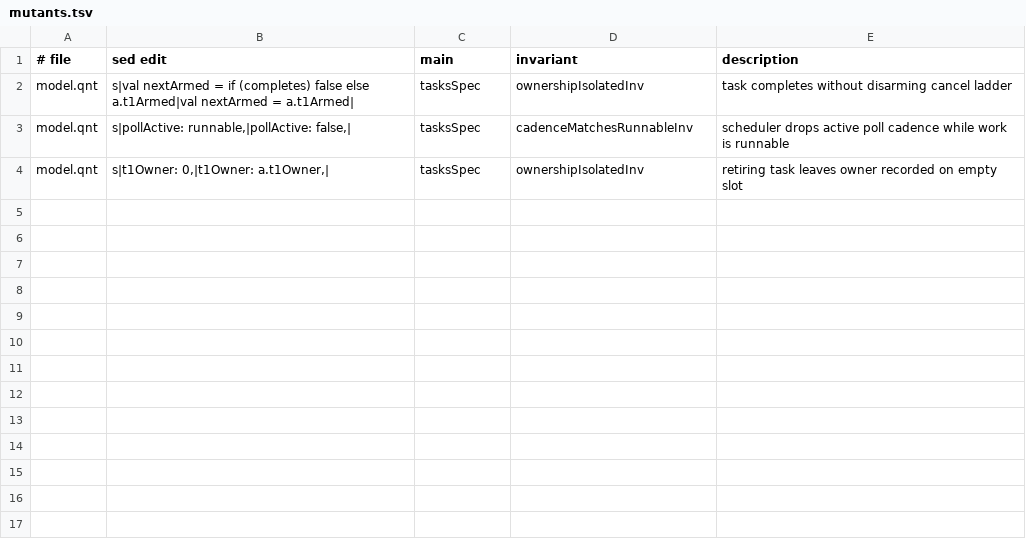
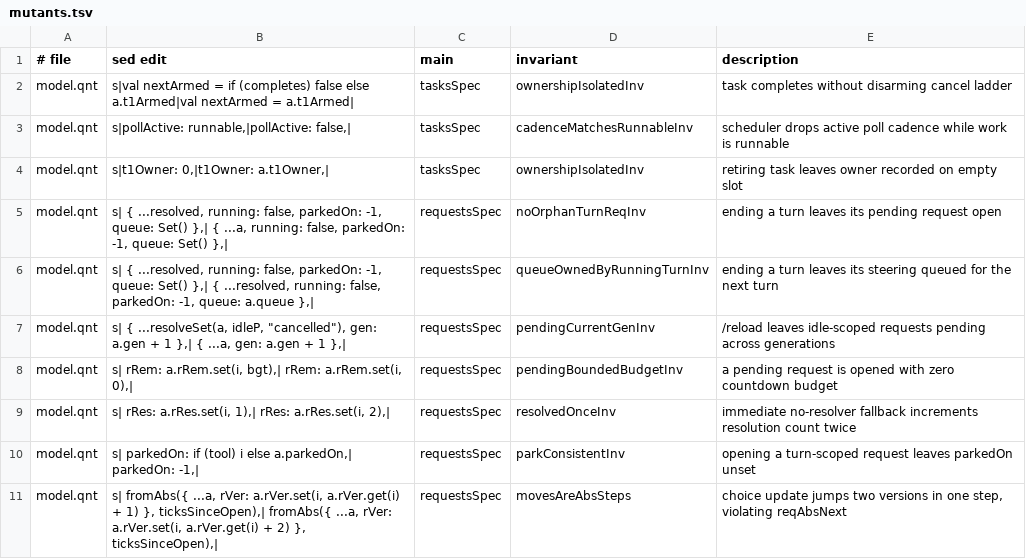
Before and after one commit to acmiyaguchi/fen, a TSV file: spec/core/tasks/mutants.tsv, drawn as a sheet; the diff names each change by its address in the sheet, - before the commit and + after, or states it on an @@ line.

Commit message:
spec(serve, core/tasks): add tasks abstract spec, serve refinement, countdown budgets, and two-hop escalation

```diff
--- a/spec/core/tasks/mutants.tsv
+++ b/spec/core/tasks/mutants.tsv
+row 5: model.qnt | s| { ...resolved, running: false, parkedOn: -1, queue: Set() },| { ...a, running: false, parkedOn: -1, queue: Set() },| | requestsSpec | noOrphanTurnReqInv | ending a turn leaves its pending request open
+row 6: model.qnt | s| { ...resolved, running: false, parkedOn: -1, queue: Set() },| { ...resolved, running: false, parkedOn: -1, queue: a.queue },| | requestsSpec | queueOwnedByRunningTurnInv | ending a turn leaves its steering queued for the next turn
+row 7: model.qnt | s| { ...resolveSet(a, idleP, "cancelled"), gen: a.gen + 1 },| { ...a, gen: a.gen + 1 },| | requestsSpec | pendingCurrentGenInv | /reload leaves idle-scoped requests pending across generations
+row 8: model.qnt | s| rRem: a.rRem.set(i, bgt),| rRem: a.rRem.set(i, 0),| | requestsSpec | pendingBoundedBudgetInv | a pending request is opened with zero countdown budget
+row 9: model.qnt | s| rRes: a.rRes.set(i, 1),| rRes: a.rRes.set(i, 2),| | requestsSpec | resolvedOnceInv | immediate no-resolver fallback increments resolution count twice
+row 10: model.qnt | s| parkedOn: if (tool) i else a.parkedOn,| parkedOn: -1,| | requestsSpec | parkConsistentInv | opening a turn-scoped request leaves parkedOn unset
+row 11: model.qnt | s| fromAbs({ ...a, rVer: a.rVer.set(i, a.rVer.get(i) + 1) }, ticksSinceOpen),| fromAbs({ ...a, rVer: a.rVer.set(i, a.rVer.get(i) + 2) }, ticksSinceOpen),| | requestsSpec | movesAreAbsSteps | choice update jumps two versions in one step, violating reqAbsNext
```
Also changed, not shown: spec/core/tasks/checks.tsv, spec/core/tasks/verify.tsv, 19 other files.
